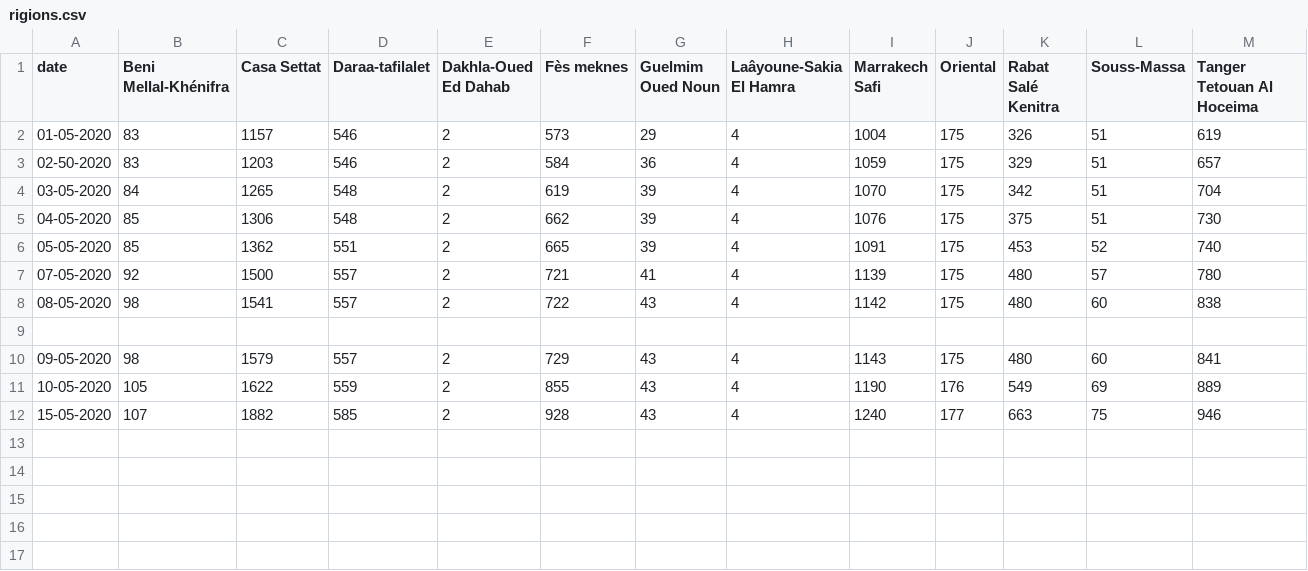
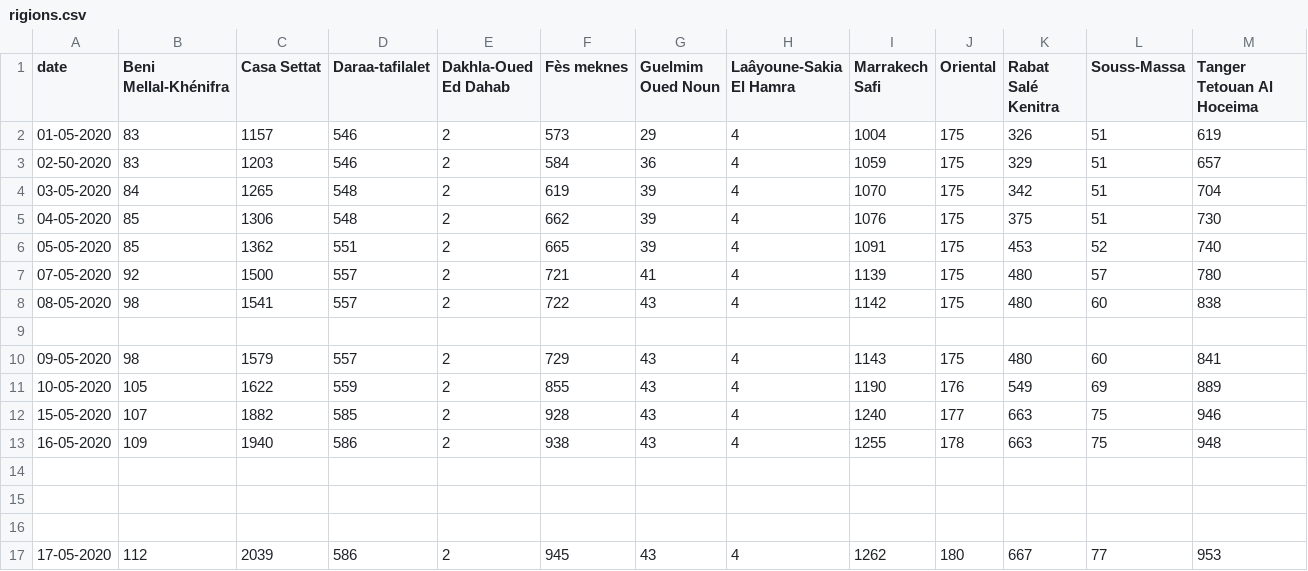
Before and after one commit to yyrryy/covData, a CSV file: rigions.csv, drawn as a sheet.

Commit message:
Update rigions.csv

```diff
--- a/rigions.csv
+++ b/rigions.csv
@@ -12 +12,6 @@ date,Beni Mellal-Khénifra,Casa Settat,Daraa-tafilalet,Dakhla-Oued Ed Dahab,Fès
 15-05-2020,107,1882,585,2,928,43,4,1240,177,663,75,946
+16-05-2020,109,1940,586,2,938,43,4,1255,178,663,75,948
+
+
+
+17-05-2020,112,2039,586,2,945,43,4,1262,180,667,77,953
```
